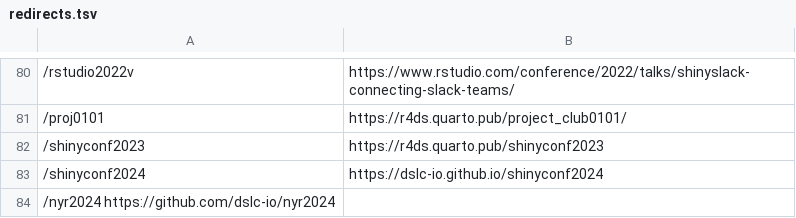
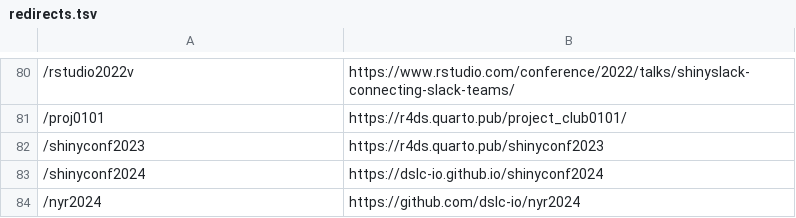
Before and after one commit to dslc-io/dslc-io, a TSV file: redirects.tsv, drawn as a sheet; only a part is shown, gaps mark what is left out.

Commit message:
Clean redirects

```diff
--- a/redirects.tsv
+++ b/redirects.tsv
@@ -83,2 +83,2 @@
 /shinyconf2024	https://dslc-io.github.io/shinyconf2024
-/nyr2024  https://github.com/dslc-io/nyr2024
+/nyr2024	https://github.com/dslc-io/nyr2024
```
